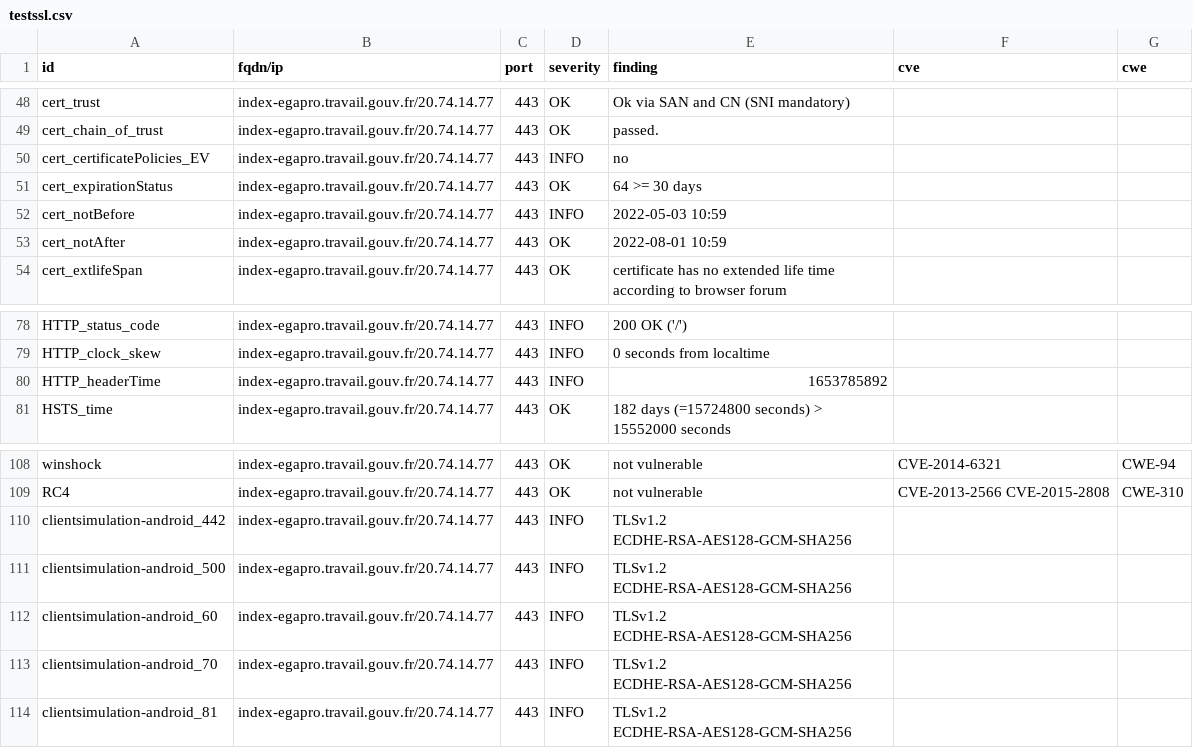
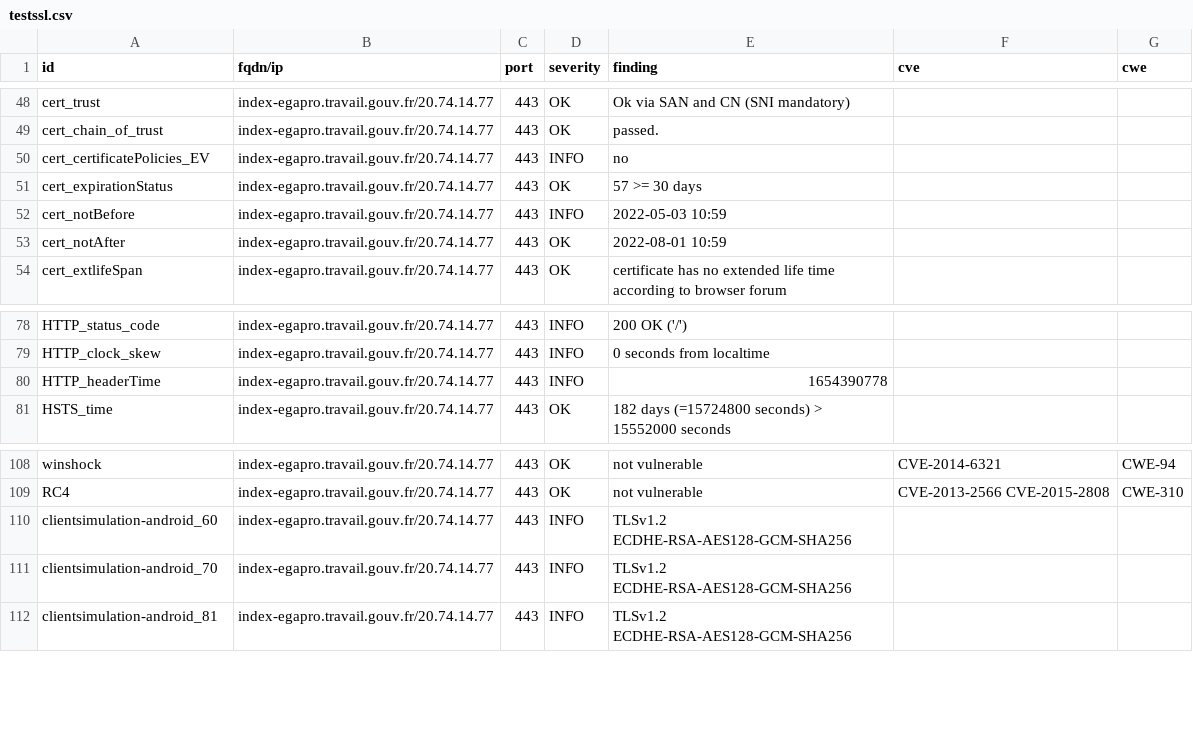
Before and after one commit to ClementNumericite/dashlord-fabrique, a CSV file: results/aHR0cHM6Ly9pbmRleC1lZ2Fwcm8udHJhdmFpbC5nb3V2LmZy/testssl.csv, drawn as a sheet; only a part is shown, gaps mark what is left out; the diff covers the shown part only.

Commit message:
update: https://index-egapro.travail.gouv.fr

```diff
--- a/results/aHR0cHM6Ly9pbmRleC1lZ2Fwcm8udHJhdmFpbC5nb3V2LmZy/testssl.csv
+++ b/results/aHR0cHM6Ly9pbmRleC1lZ2Fwcm8udHJhdmFpbC5nb3V2LmZy/testssl.csv
@@ -50,3 +50,3 @@
 "cert_certificatePolicies_EV","index-egapro.travail.gouv.fr/20.74.14.77","443","INFO","no","",""
-"cert_expirationStatus","index-egapro.travail.gouv.fr/20.74.14.77","443","OK","64 >= 30 days","",""
+"cert_expirationStatus","index-egapro.travail.gouv.fr/20.74.14.77","443","OK","57 >= 30 days","",""
 "cert_notBefore","index-egapro.travail.gouv.fr/20.74.14.77","443","INFO","2022-05-03 10:59","",""
@@ -79,3 +79,3 @@
 "HTTP_clock_skew","index-egapro.travail.gouv.fr/20.74.14.77","443","INFO","0 seconds from localtime","",""
-"HTTP_headerTime","index-egapro.travail.gouv.fr/20.74.14.77","443","INFO","1653785892","",""
+"HTTP_headerTime","index-egapro.travail.gouv.fr/20.74.14.77","443","INFO","1654390778","",""
 "HSTS_time","index-egapro.travail.gouv.fr/20.74.14.77","443","OK","182 days (=15724800 seconds) > 15552000 seconds","",""
@@ -109,4 +109,2 @@
 "RC4","index-egapro.travail.gouv.fr/20.74.14.77","443","OK","not vulnerable","CVE-2013-2566 CVE-2015-2808","CWE-310"
-"clientsimulation-android_442","index-egapro.travail.gouv.fr/20.74.14.77","443","INFO","TLSv1.2 ECDHE-RSA-AES128-GCM-SHA256","",""
-"clientsimulation-android_500","index-egapro.travail.gouv.fr/20.74.14.77","443","INFO","TLSv1.2 ECDHE-RSA-AES128-GCM-SHA256","",""
 "clientsimulation-android_60","index-egapro.travail.gouv.fr/20.74.14.77","443","INFO","TLSv1.2 ECDHE-RSA-AES128-GCM-SHA256","",""
```
Also changed, not shown: 6 added rows, 5 removed rows and 7 edited cells elsewhere in this file, 10 other files.
